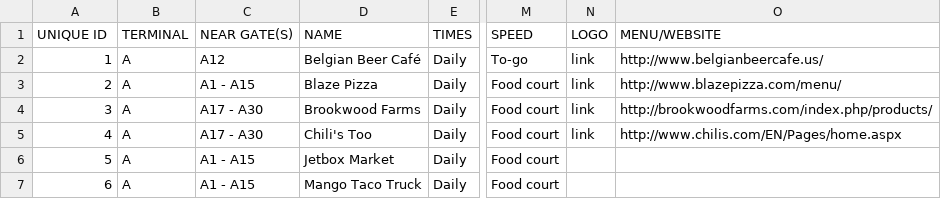
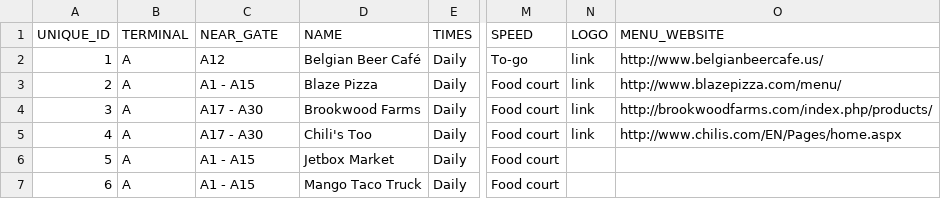
Before and after one commit to wrestlewithjad/wrestlewithjad, a CSV file: restaurants.csv, drawn as a sheet; only a part is shown, gaps mark what is left out; the diff names each change by its address in the sheet, - before the commit and + after, or states it on an @@ line.

Commit message:
fixed database naming issues and also started work on sending restaurant list to client on the back end

```diff
--- a/restaurants.csv
+++ b/restaurants.csv
-A1: UNIQUE ID
+A1: UNIQUE_ID
-C1: NEAR GATE(S)
+C1: NEAR_GATE
-O1: MENU/WEBSITE
+O1: MENU_WEBSITE
```
Also changed, not shown: join.csv, 7 other files.
